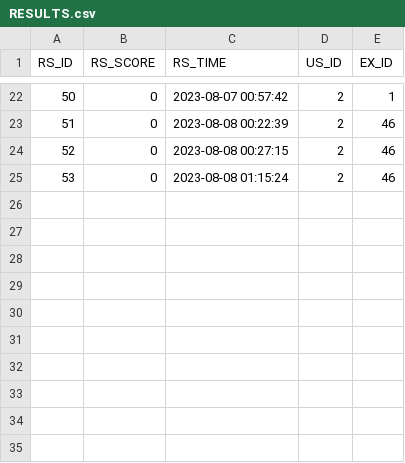
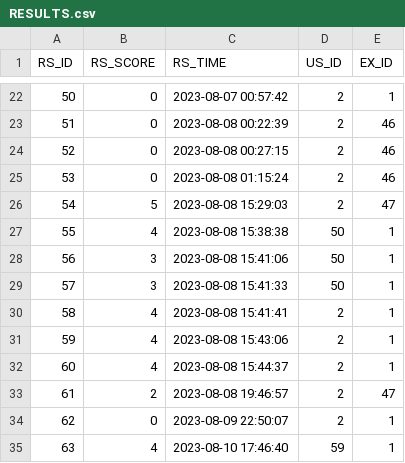
Before and after one commit to DongHarry/english_mcqbank2-main, a CSV file: src/main/resources/sql/RESULTS.csv, drawn as a sheet; only a part is shown, gaps mark what is left out.

```diff
--- a/src/main/resources/sql/RESULTS.csv
+++ b/src/main/resources/sql/RESULTS.csv
@@ -25 +25,11 @@ RS_ID,RS_SCORE,RS_TIME,US_ID,EX_ID
 53,0,2023-08-08 01:15:24,2,46
+54,5,2023-08-08 15:29:03,2,47
+55,4,2023-08-08 15:38:38,50,1
+56,3,2023-08-08 15:41:06,50,1
+57,3,2023-08-08 15:41:33,50,1
+58,4,2023-08-08 15:41:41,2,1
+59,4,2023-08-08 15:43:06,2,1
+60,4,2023-08-08 15:44:37,2,1
+61,2,2023-08-08 19:46:57,2,47
+62,0,2023-08-09 22:50:07,2,1
+63,4,2023-08-10 17:46:40,59,1
```
Also changed, not shown: src/main/resources/sql/EXAMS.csv, src/main/resources/sql/USERS.csv, 3 other files.
